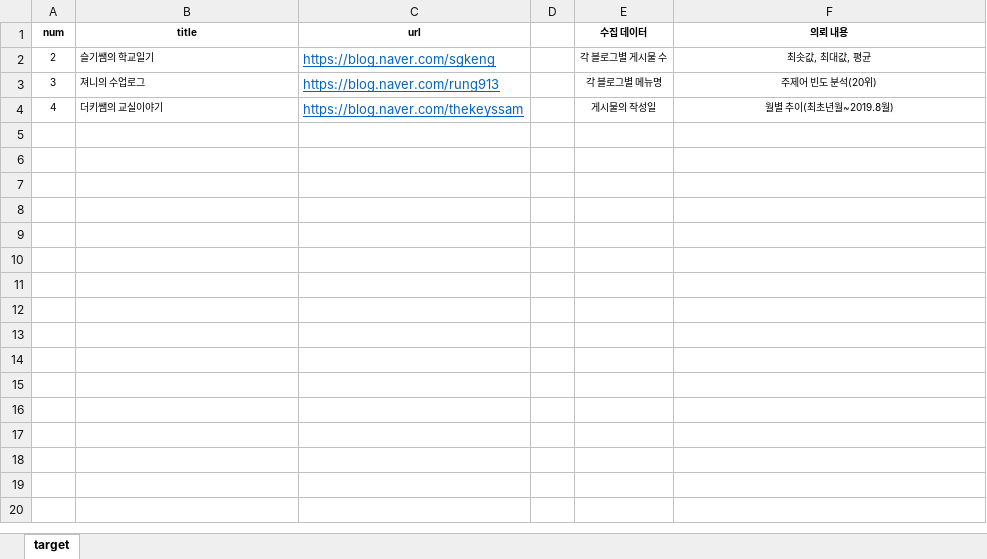
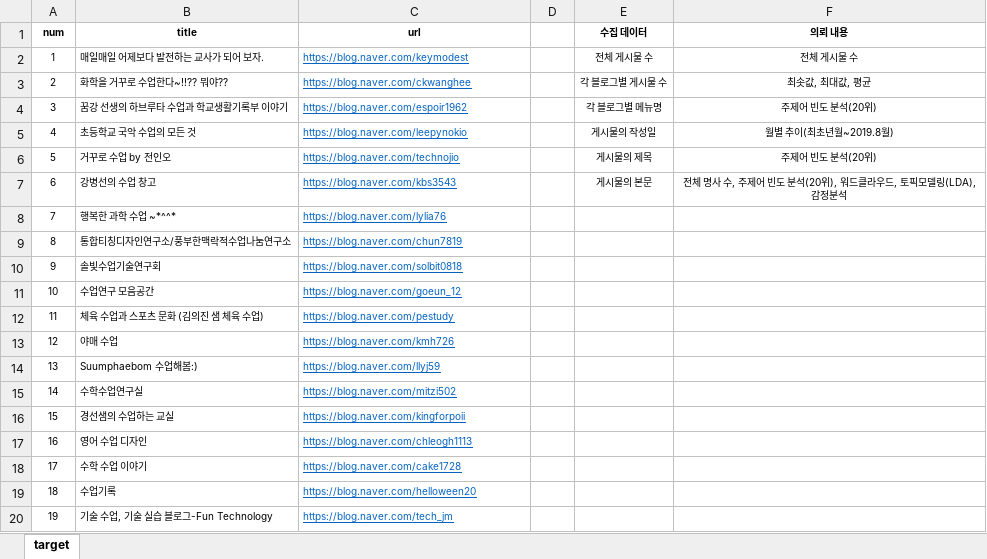
Before and after one commit to Shyunwook/naverBlogCrawl, an Excel workbook: blog.xlsx, sheet target, drawn as a sheet; only a part is shown; values as stored, in another font and other column widths than the file's, no borders; conditional formats not drawn; addresses are those after the commit; the diff covers the shown part only; the diff names each change by its address in the sheet, - before the commit and + after, or states it on an @@ line.

```diff
--- a/blog.xlsx (sheet target)
+++ b/blog.xlsx (sheet target)
+row 2: 1 | 매일매일 어제보다 발전하는 교사가 되어 보자. | https://blog.naver.com/keymodest |  | 전체 게시물 수 | 전체 게시물 수
-B3 (title): 슬기쌤의 학교일기
+B3 (title): 화학을 거꾸로 수업한다~!!?? 뭐야??
-C3 (url): https://blog.naver.com/sgkeng
+C3 (url): https://blog.naver.com/ckwanghee
@@ C3:C5 text size: smaller @@
-B4 (title): 져니의 수업로그
+B4 (title): 꿈강 선생의 하브루타 수업과 학교생활기록부 이야기
-C4 (url): https://blog.naver.com/rung913
+C4 (url): https://blog.naver.com/espoir1962
-B5 (title): 더키쌤의 교실이야기
+B5 (title): 초등학교 국악 수업의 모든 것
-C5 (url): https://blog.naver.com/thekeyssam
+C5 (url): https://blog.naver.com/leepynokio
+row 6: 5 | 거꾸로 수업 by 전인오 | https://blog.naver.com/technojio |  | 게시물의 제목 | 주제어 빈도 분석(20위)
+row 7: 6 | 강병선의 수업 창고 | https://blog.naver.com/kbs3543 |  | 게시물의 본문 | 전체 명사 수, 주제어 빈도 분석(20위), 워드클라우드, 토픽모델링(LDA), 감정분석
+row 8: 7 | 행복한 과학 수업 ~*^^* | https://blog.naver.com/lylia76
+row 9: 8 | 통합티칭디자인연구소/풍부한맥락적수업나눔연구소 | https://blog.naver.com/chun7819
+row 10: 9 | 솔빛수업기술연구회 | https://blog.naver.com/solbit0818
+row 11: 10 | 수업연구 모음공간 | https://blog.naver.com/goeun_12
+row 12: 11 | 체육 수업과 스포츠 문화 (김의진 샘 체육 수업) | https://blog.naver.com/pestudy
+row 13: 12 | 야매 수업 | https://blog.naver.com/kmh726
+row 14: 13 | Suumphaebom 수업해봄:) | https://blog.naver.com/llyj59
+row 15: 14 | 수학수업연구실 | https://blog.naver.com/mitzi502
+row 16: 15 | 경선샘의 수업하는 교실 | https://blog.naver.com/kingforpoii
+row 17: 16 | 영어 수업 디자인 | https://blog.naver.com/chleogh1113
+row 18: 17 | 수학 수업 이야기 | https://blog.naver.com/cake1728
+row 19: 18 | 수업기록 | https://blog.naver.com/helloween20
+row 20: 19 | 기술 수업, 기술 실습 블로그-Fun Technology | https://blog.naver.com/tech_jm
```
Also changed, not shown: 255 added rows elsewhere in this sheet, 8 other files.
